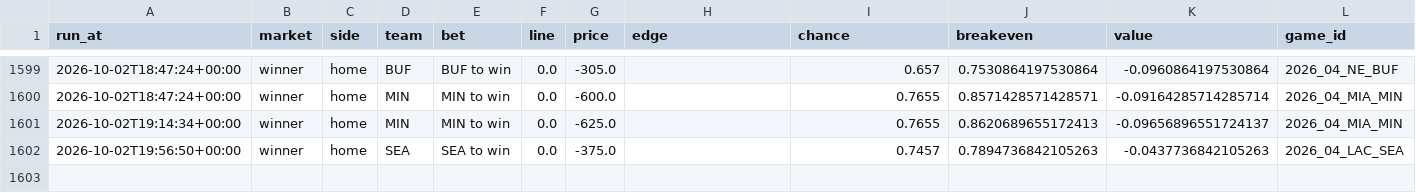
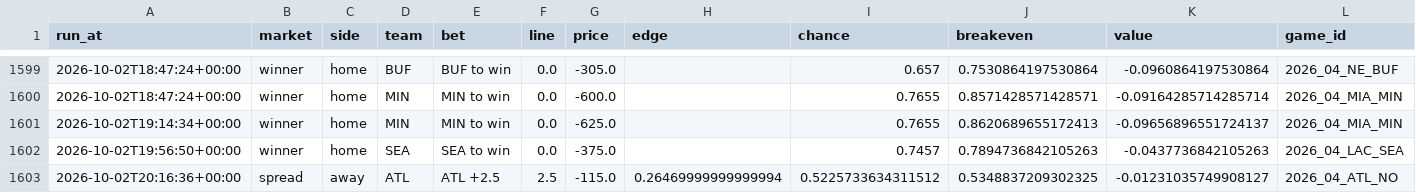
Before and after one commit to jferaz23/nfl-line-model, a CSV file: artifacts/tracker/picks_log.csv, drawn as a sheet; only a part is shown, gaps mark what is left out; rows hold the shown columns only; the diff names each change by its address in the sheet, - before the commit and + after, or states it on an @@ line.

```diff
--- a/artifacts/tracker/picks_log.csv
+++ b/artifacts/tracker/picks_log.csv
+row 1603: 2026-10-02T20:16:36+00:00 | spread | away | ATL | ATL +2.5 | 2.5 | -115.0 | 0.26469999999999994 | 0.5225733634311512 | 0.5348837209302325 | -0.01231035749908127 | 2026_04_ATL_NO
```
Also changed, not shown: artifacts/kalshi/kalshi_nfl.csv, artifacts/lines/espn_lines.csv.
